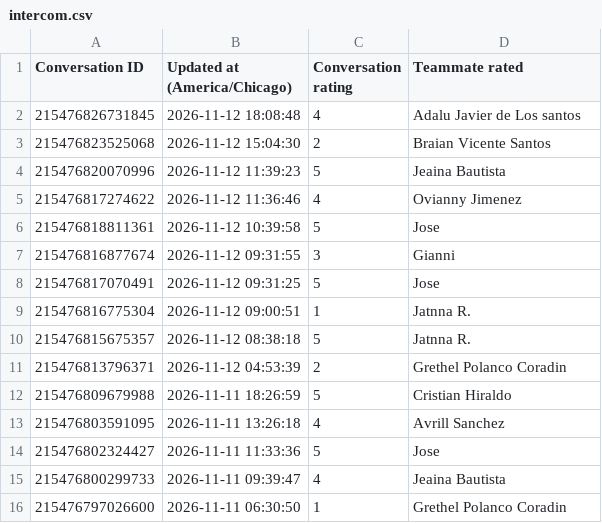
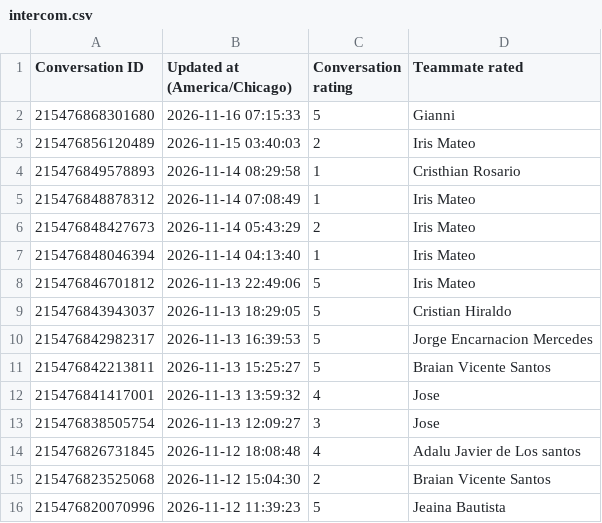
Before and after one commit to timramosthryv/supportkpidashboard, a CSV file: data/intercom.csv, drawn as a sheet; only a part is shown; the shorter side is filled out with more unchanged rows; the diff names each change by its address in the sheet, - before the commit and + after, or states it on an @@ line.

```diff
--- a/data/intercom.csv
+++ b/data/intercom.csv
+row 2: 215476868301680 | 2026-11-16 07:15:33 | 5 | Gianni
+row 3: 215476856120489 | 2026-11-15 03:40:03 | 2 | Iris Mateo
+row 4: 215476849578893 | 2026-11-14 08:29:58 | 1 | Cristhian Rosario
+row 5: 215476848878312 | 2026-11-14 07:08:49 | 1 | Iris Mateo
+row 6: 215476848427673 | 2026-11-14 05:43:29 | 2 | Iris Mateo
+row 7: 215476848046394 | 2026-11-14 04:13:40 | 1 | Iris Mateo
+row 8: 215476846701812 | 2026-11-13 22:49:06 | 5 | Iris Mateo
+row 9: 215476843943037 | 2026-11-13 18:29:05 | 5 | Cristian Hiraldo
+row 10: 215476842982317 | 2026-11-13 16:39:53 | 5 | Jorge Encarnacion Mercedes
+row 11: 215476842213811 | 2026-11-13 15:25:27 | 5 | Braian Vicente Santos
+row 12: 215476841417001 | 2026-11-13 13:59:32 | 4 | Jose
+row 13: 215476838505754 | 2026-11-13 12:09:27 | 3 | Jose
```
Also changed, not shown: data/qualtrics.csv.
